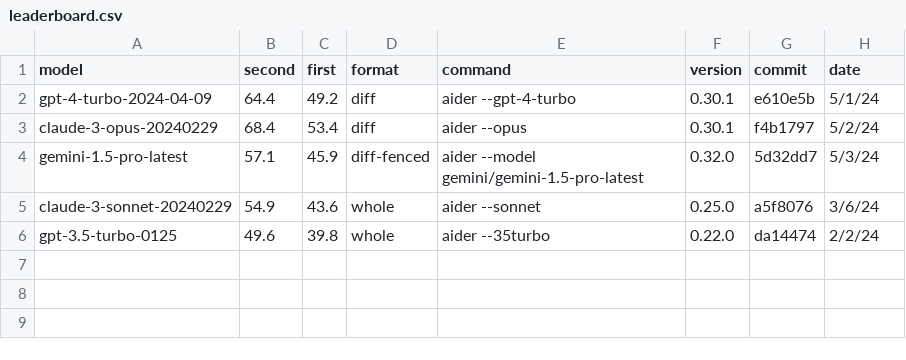
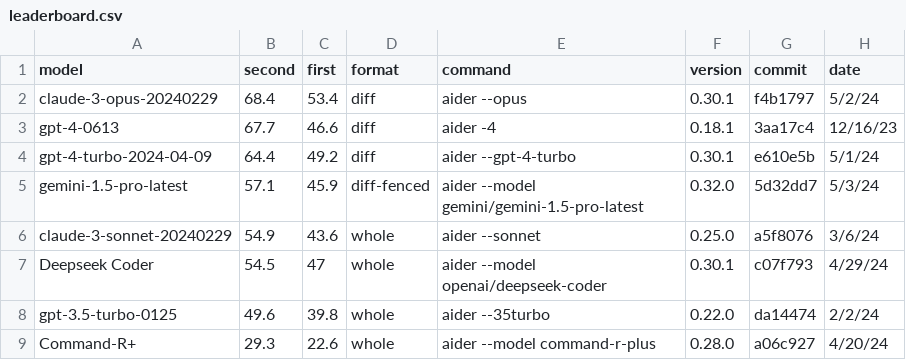
Before and after one commit to CompactSaaS-Org/aider, a CSV file: _data/leaderboard.csv, drawn as a sheet.

```diff
--- a/_data/leaderboard.csv
+++ b/_data/leaderboard.csv
@@ -1,6 +1,9 @@
 model,second,first,format,command,version,commit,date
+claude-3-opus-20240229,68.4,53.4,diff,aider --opus,0.30.1,f4b1797,5/2/24
+gpt-4-0613,67.7,46.6,diff,aider -4,0.18.1,3aa17c4,12/16/23
 gpt-4-turbo-2024-04-09,64.4,49.2,diff,aider --gpt-4-turbo,0.30.1,e610e5b,5/1/24
-claude-3-opus-20240229,68.4,53.4,diff,aider --opus,0.30.1,f4b1797,5/2/24
 gemini-1.5-pro-latest,57.1,45.9,diff-fenced,aider --model gemini/gemini-1.5-pro-latest,0.32.0,5d32dd7,5/3/24
 claude-3-sonnet-20240229,54.9,43.6,whole,aider --sonnet,0.25.0,a5f8076,3/6/24
+Deepseek Coder,54.5,47,whole,aider --model openai/deepseek-coder,0.30.1,c07f793,4/29/24
 gpt-3.5-turbo-0125,49.6,39.8,whole,aider --35turbo,0.22.0,da14474,2/2/24
+Command-R+,29.3,22.6,whole,aider --model command-r-plus,0.28.0,a06c927,4/20/24
```
Also changed, not shown: 1 other file.
